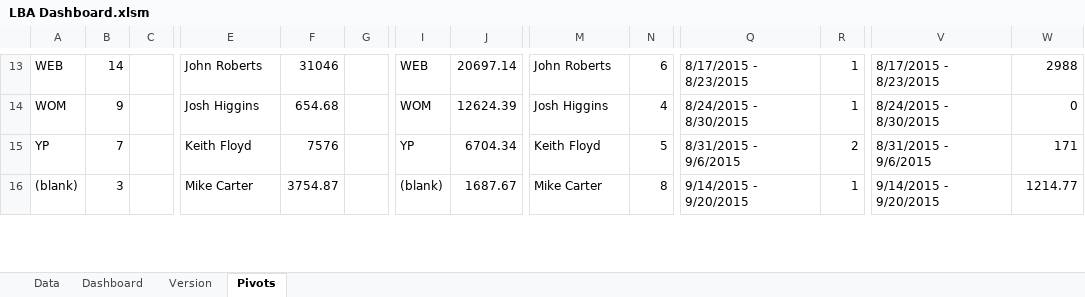
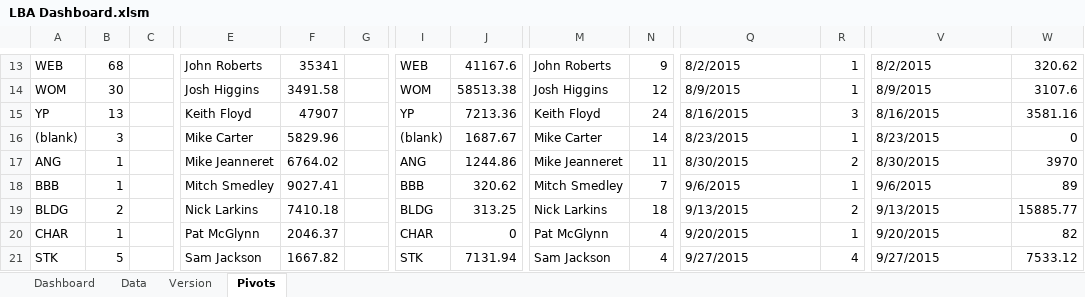
Before and after one commit to adamdaum/Upwork, an Excel workbook: LBA Dashboard/LBA Dashboard.xlsm, sheet Pivots, drawn as a sheet; only a part is shown, gaps mark what is left out; values as stored, in another font and other column widths than the file's, no borders; rows hold the shown columns only; the diff covers the shown part only; the diff names each change by its address in the sheet, - before the commit and + after, or states it on an @@ line.

Commit message:
Fixed most of the client issues for draft 2
Added year slicer, fixed weekly slicer sorting, fixed data import to
work with Mac, changed charts to work with the appropriate slicers,
added department slicer, changed pie chart colors, added percentage
labels to pie charts.

```diff
--- a/LBA Dashboard/LBA Dashboard.xlsm (sheet Pivots)
+++ b/LBA Dashboard/LBA Dashboard.xlsm (sheet Pivots)
@@ sheet tab order changed: Dashboard | Data | Version | Pivots @@
-B13: 14
+B13: 68
-F13: 31046
+F13: 35341
-J13: 20697.14
+J13: 41167.6
-N13: 6
+N13: 9
-Q13: 8/17/2015 - 8/23/2015
+Q13: 8/2/2015
-V13: 8/17/2015 - 8/23/2015
+V13: 8/2/2015
-W13: 2988
+W13: 320.62
-B14: 9
+B14: 30
-F14: 654.68
+F14: 3491.58
-J14: 12624.39
+J14: 58513.38
-N14: 4
+N14: 12
-Q14: 8/24/2015 - 8/30/2015
+Q14: 8/9/2015
-V14: 8/24/2015 - 8/30/2015
+V14: 8/9/2015
-W14: 0
+W14: 3107.6
-B15: 7
+B15: 13
-F15: 7576
+F15: 47907
-J15: 6704.34
+J15: 7213.36
-N15: 5
+N15: 24
-Q15: 8/31/2015 - 9/6/2015
+Q15: 8/16/2015
-R15: 2
+R15: 3
-V15: 8/31/2015 - 9/6/2015
+V15: 8/16/2015
-W15: 171
+W15: 3581.16
-F16: 3754.87
+F16: 5829.96
-N16: 8
+N16: 14
-Q16: 9/14/2015 - 9/20/2015
+Q16: 8/23/2015
-V16: 9/14/2015 - 9/20/2015
+V16: 8/23/2015
-W16: 1214.77
+W16: 0
+row 17: ANG | 1 |  | Mike Jeanneret | 6764.02 |  | ANG | 1244.86 | Mike Jeanneret | 11 | 8/30/2015 | 2 | 8/30/2015 | 3970
+row 18: BBB | 1 |  | Mitch Smedley | 9027.41 |  | BBB | 320.62 | Mitch Smedley | 7 | 9/6/2015 | 1 | 9/6/2015 | 89
+row 19: BLDG | 2 |  | Nick Larkins | 7410.18 |  | BLDG | 313.25 | Nick Larkins | 18 | 9/13/2015 | 2 | 9/13/2015 | 15885.77
+row 20: CHAR | 1 |  | Pat McGlynn | 2046.37 |  | CHAR | 0 | Pat McGlynn | 4 | 9/20/2015 | 1 | 9/20/2015 | 82
+row 21: STK | 5 |  | Sam Jackson | 1667.82 |  | STK | 7131.94 | Sam Jackson | 4 | 9/27/2015 | 4 | 9/27/2015 | 7533.12
```
Also changed, not shown: 3 added rows, 6 removed rows and 69 edited cells elsewhere in this sheet, sheet Data, sheet Dashboard, sheet Version, charts or pictures.
